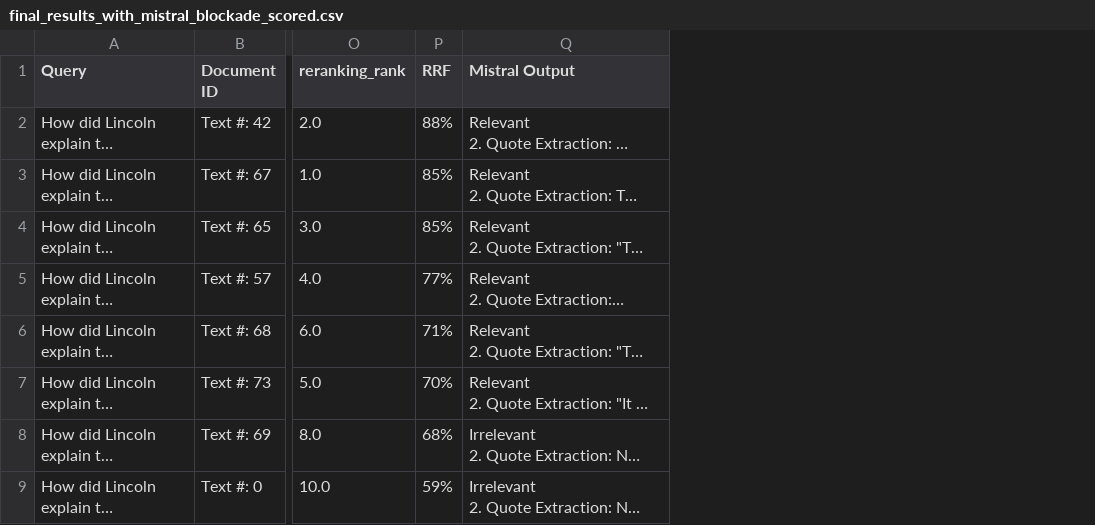
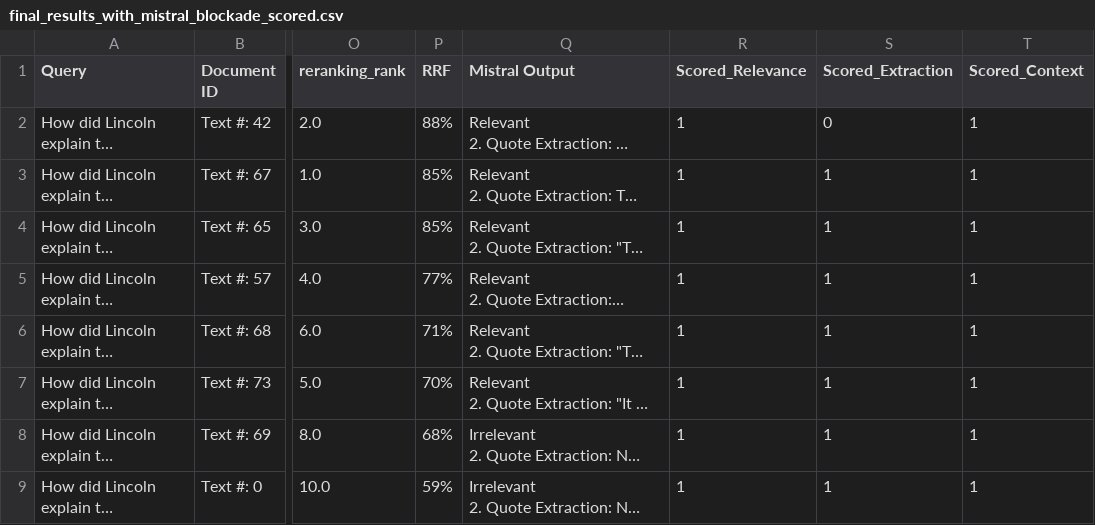
Before and after one commit to Dr-Hutchinson/programming_historian, a CSV file: evaluation/relevance_task/final_results_with_mistral_blockade_scored.csv, drawn as a sheet; only a part is shown, gaps mark what is left out; long unchanged cells end in …; the diff names each change by its address in the sheet, - before the commit and + after, or states it on an @@ line.

Commit message:
Update final_results_with_mistral_blockade_scored.csv

```diff
--- a/evaluation/relevance_task/final_results_with_mistral_blockade_scored.csv
+++ b/evaluation/relevance_task/final_results_with_mistral_blockade_scored.csv
+column R (Scored_Relevance), rows 2-9: all 1
+column S (Scored_Extraction), rows 2-9: 0 | 1 | 1 | 1 | 1 | 1 | 1 | 1
+column T (Scored_Context), rows 2-9: all 1
```
